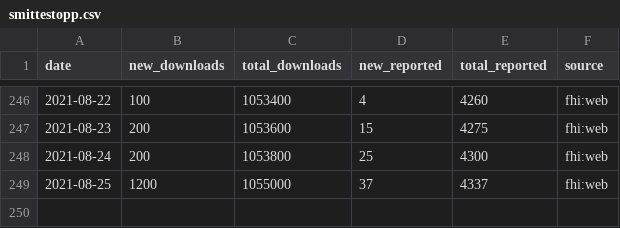
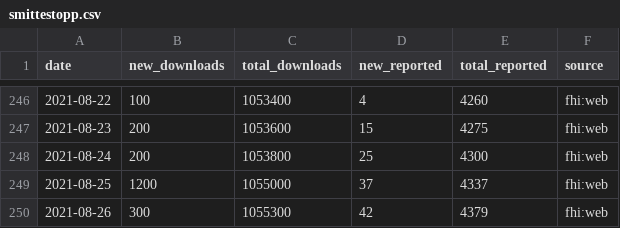
Before and after one commit to frefrik/covid19norge-data, a CSV file: data/smittestopp.csv, drawn as a sheet; only a part is shown, gaps mark what is left out; the diff names each change by its address in the sheet, - before the commit and + after, or states it on an @@ line.

```diff
--- a/data/smittestopp.csv
+++ b/data/smittestopp.csv
+row 250: 2021-08-26 | 300 | 1055300 | 42 | 4379 | fhi:web
```
Also changed, not shown: 3 other files.
